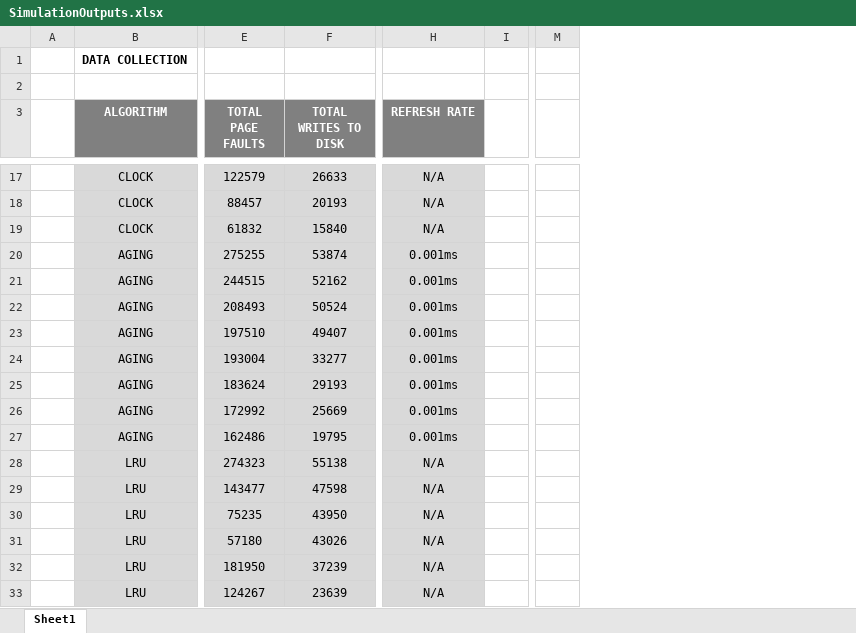
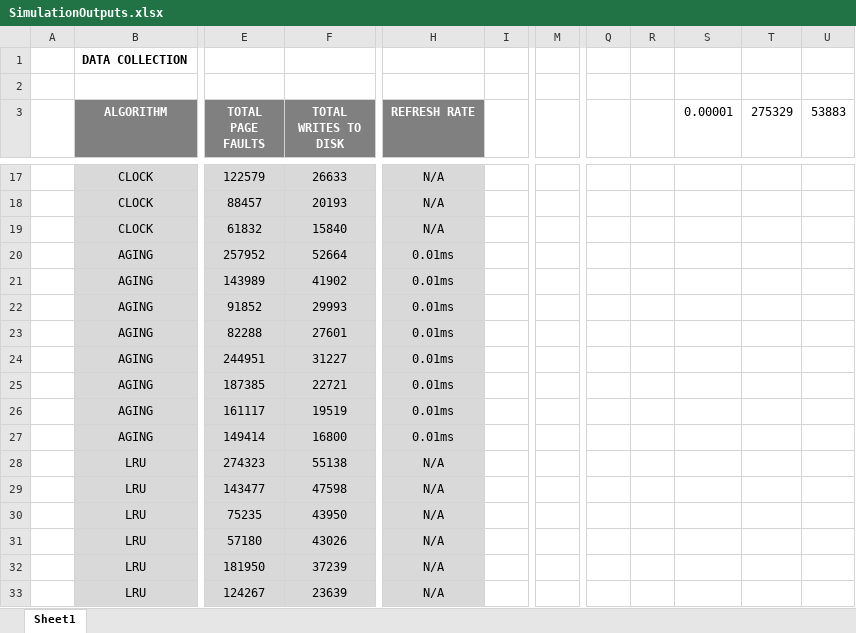
Before and after one commit to adpoe/OperatingSystems-Coursework, an Excel workbook: project03/SimulationOutputs.xlsx, sheet Sheet1, drawn as a sheet; only a part is shown, gaps mark what is left out; values as stored, in another font and other column widths than the file's, no borders; charts and pictures not drawn; removed rows and columns are numbered as before the commit, all else as after; the diff covers the shown part only; the diff names each change by its address in the sheet, - before the commit and + after, or states it on an @@ line.

```diff
--- a/project03/SimulationOutputs.xlsx (sheet Sheet1)
+++ b/project03/SimulationOutputs.xlsx (sheet Sheet1)
-column I, empty
+column I, empty
-column M, empty
+column M, empty
+column Q, empty
+column R, empty
+column S (0.00001), empty
+column T (275329), empty
+column U (53883), empty
-E20 (TOTAL PAGE FAULTS): 275255
+E20 (TOTAL PAGE FAULTS): 257952
-F20 (TOTAL WRITES TO DISK): 53874
+F20 (TOTAL WRITES TO DISK): 52664
-H20:H27 (REFRESH RATE): 0.001ms
+H20:H27 (REFRESH RATE): 0.01ms
-E21 (TOTAL PAGE FAULTS): 244515
+E21 (TOTAL PAGE FAULTS): 143989
-F21 (TOTAL WRITES TO DISK): 52162
+F21 (TOTAL WRITES TO DISK): 41902
-E22 (TOTAL PAGE FAULTS): 208493
+E22 (TOTAL PAGE FAULTS): 91852
-F22 (TOTAL WRITES TO DISK): 50524
+F22 (TOTAL WRITES TO DISK): 29993
-E23 (TOTAL PAGE FAULTS): 197510
+E23 (TOTAL PAGE FAULTS): 82288
-F23 (TOTAL WRITES TO DISK): 49407
+F23 (TOTAL WRITES TO DISK): 27601
-E24 (TOTAL PAGE FAULTS): 193004
+E24 (TOTAL PAGE FAULTS): 244951
-F24 (TOTAL WRITES TO DISK): 33277
+F24 (TOTAL WRITES TO DISK): 31227
-E25 (TOTAL PAGE FAULTS): 183624
+E25 (TOTAL PAGE FAULTS): 187385
-F25 (TOTAL WRITES TO DISK): 29193
+F25 (TOTAL WRITES TO DISK): 22721
-E26 (TOTAL PAGE FAULTS): 172992
+E26 (TOTAL PAGE FAULTS): 161117
-F26 (TOTAL WRITES TO DISK): 25669
+F26 (TOTAL WRITES TO DISK): 19519
-E27 (TOTAL PAGE FAULTS): 162486
+E27 (TOTAL PAGE FAULTS): 149414
-F27 (TOTAL WRITES TO DISK): 19795
+F27 (TOTAL WRITES TO DISK): 16800
```
Also changed, not shown: 9 added rows, 9 removed rows, 56 edited cells and cell formats elsewhere in this sheet, charts or pictures, 8 other files.
